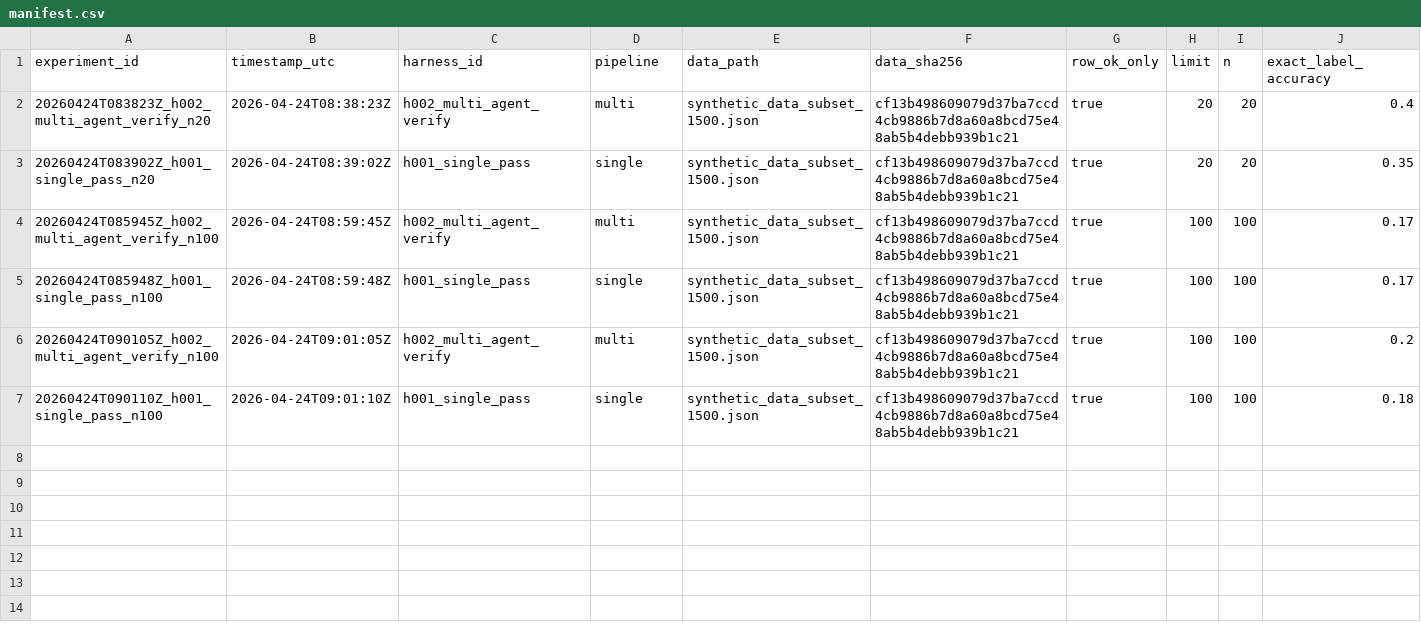
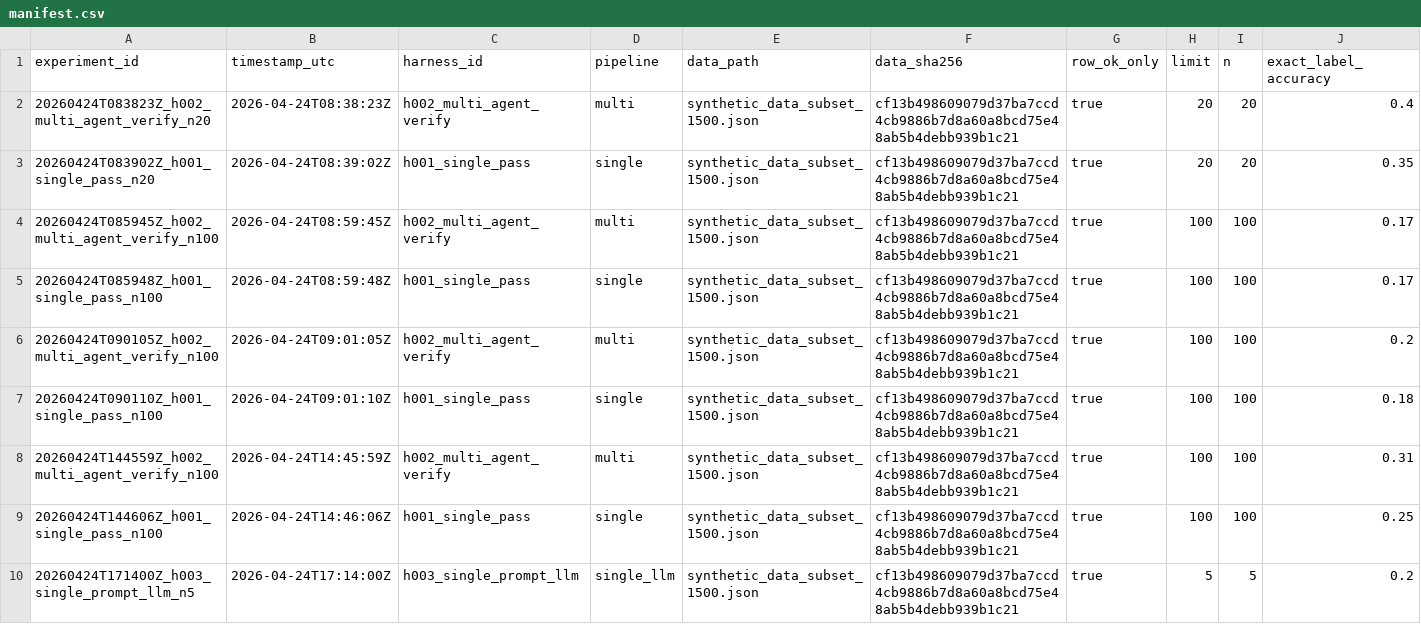
Before and after one commit to cbrown564-alt/dissertation, a CSV file: project_state/experiments/manifest.csv, drawn as a sheet; only a part is shown; rows hold the shown columns only; the diff names each change by its address in the sheet, - before the commit and + after, or states it on an @@ line.

Commit message:
Update notebook state and add seizure-free expansion log

```diff
--- a/project_state/experiments/manifest.csv
+++ b/project_state/experiments/manifest.csv
+row 8: 20260424T144559Z_h002_multi_agent_verify_n100 | 2026-04-24T14:45:59Z | h002_multi_agent_verify | multi | synthetic_data_subset_1500.json | cf13b498609079d37ba7ccd4cb9886b7d8a60a8bcd75e48ab5b4debb939b1c21 | true | 100 | 100 | 0.31
+row 9: 20260424T144606Z_h001_single_pass_n100 | 2026-04-24T14:46:06Z | h001_single_pass | single | synthetic_data_subset_1500.json | cf13b498609079d37ba7ccd4cb9886b7d8a60a8bcd75e48ab5b4debb939b1c21 | true | 100 | 100 | 0.25
+row 10: 20260424T171400Z_h003_single_prompt_llm_n5 | 2026-04-24T17:14:00Z | h003_single_prompt_llm | single_llm | synthetic_data_subset_1500.json | cf13b498609079d37ba7ccd4cb9886b7d8a60a8bcd75e48ab5b4debb939b1c21 | true | 5 | 5 | 0.2
```
Also changed, not shown: 24 other files.
